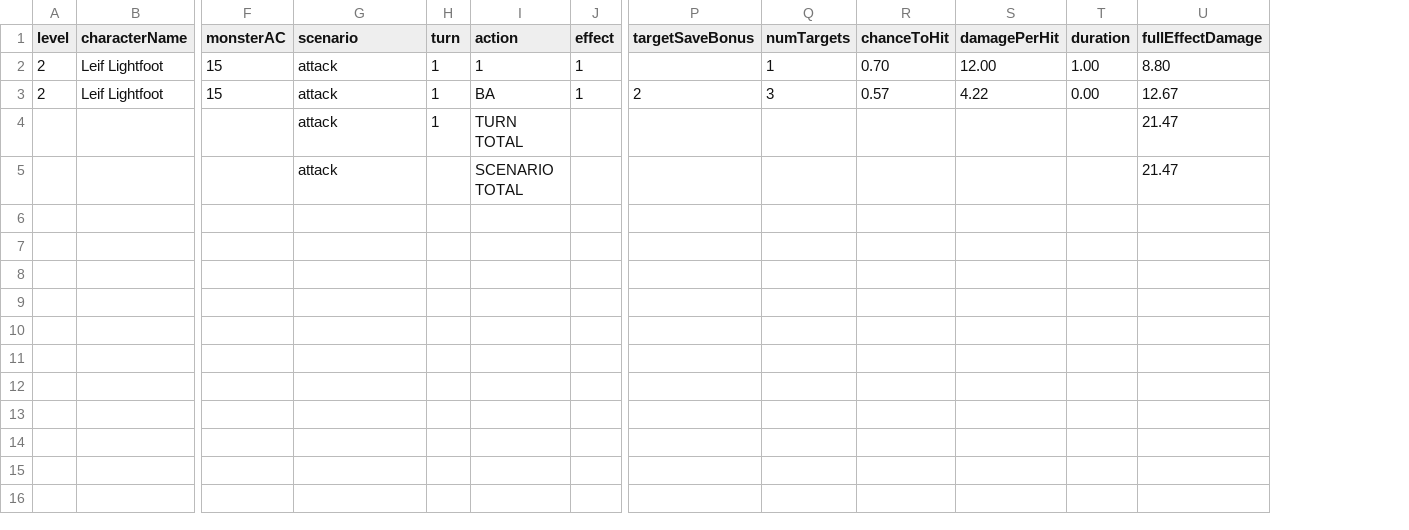
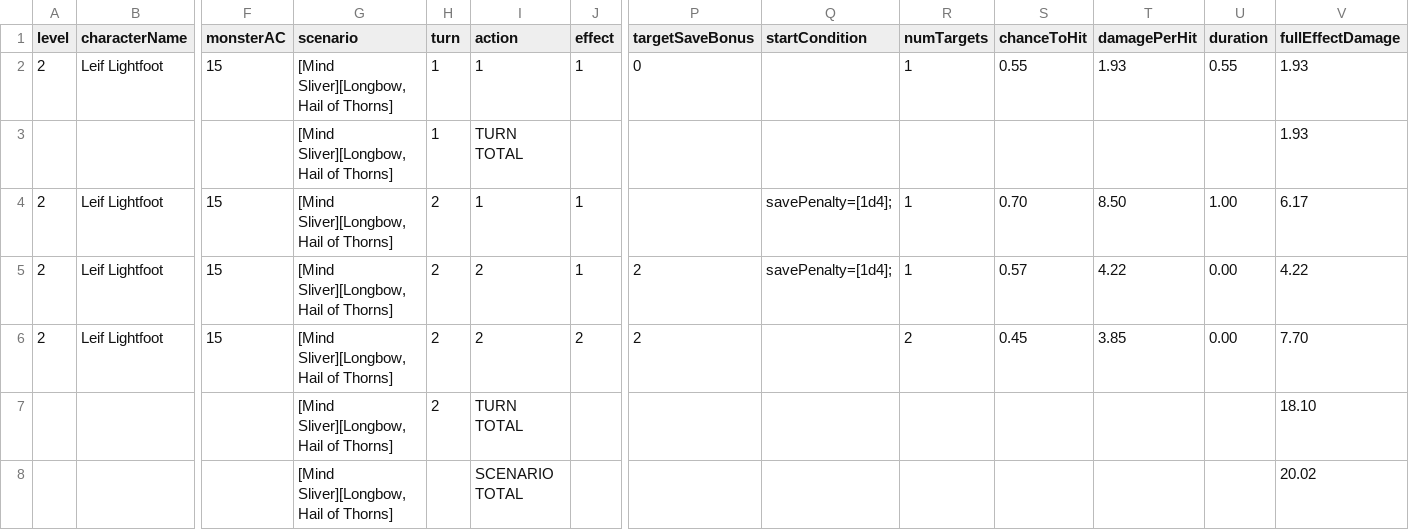
Before and after one commit to dolafson/dnd-dpr, a CSV file: example/attackResult.csv, drawn as a sheet; only a part is shown, gaps mark what is left out; removed rows and columns are numbered as before the commit, all else as after; rows hold the shown columns only; the diff names each change by its address in the sheet, - before the commit and + after, or states it on an @@ line.

Commit message:
various fixes
- ensure only one concentration spell is run at a time,
  - even if last spell did not require conc;

- fix handling of AOE spells with multiple targets
  - one target may have a savePenalty, but others may not

- more flexible -a commandline option
  - allows multiple turns, multiple attacks, with simple arg parsing

- update README

```diff
--- a/example/attackResult.csv
+++ b/example/attackResult.csv
+column Q (startCondition), rows 4-5: savePenalty=[1d4]; | savePenalty=[1d4];
+row 2: 2 | Leif Lightfoot | 15 | [Mind Sliver][Longbow, Hail of Thorns] | 1 | 1 | 1 | 0 |  | 1 | 0.55 | 1.93 | 0.55 | 1.93
+row 3:  |  |  | [Mind Sliver][Longbow, Hail of Thorns] | 1 | TURN TOTAL |  |  |  |  |  |  |  | 1.93
-G4:G5 (scenario): attack
+G4:G5 (scenario): [Mind Sliver][Longbow, Hail of Thorns]
-H4:H5 (turn): 1
+H4:H5 (turn): 2
-T4 (damagePerHit): 12.00
+T4 (damagePerHit): 8.50
-V4 (fullEffectDamage): 8.80
+V4 (fullEffectDamage): 6.17
-I5 (action): BA
+I5 (action): 2
-R5 (numTargets): 3
+R5 (numTargets): 1
-V5 (fullEffectDamage): 12.67
+V5 (fullEffectDamage): 4.22
-row 4:  |  |  | attack | 1 | TURN TOTAL |  |  |  |  |  |  | 21.47
-row 5:  |  |  | attack |  | SCENARIO TOTAL |  |  |  |  |  |  | 21.47
+row 6: 2 | Leif Lightfoot | 15 | [Mind Sliver][Longbow, Hail of Thorns] | 2 | 2 | 2 | 2 |  | 2 | 0.45 | 3.85 | 0.00 | 7.70
+row 7:  |  |  | [Mind Sliver][Longbow, Hail of Thorns] | 2 | TURN TOTAL |  |  |  |  |  |  |  | 18.10
+row 8:  |  |  | [Mind Sliver][Longbow, Hail of Thorns] |  | SCENARIO TOTAL |  |  |  |  |  |  |  | 20.02
```
Also changed, not shown: 13 other files.
